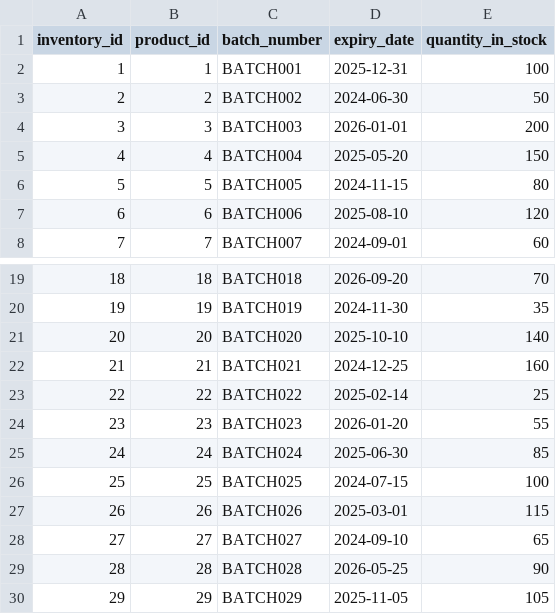
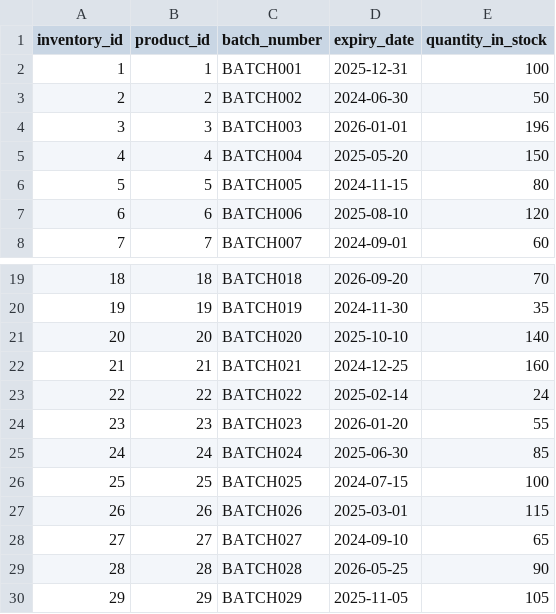
Before and after one commit to Amr-Shokir/pharmaEase, a CSV file: data/inventory.csv, drawn as a sheet; only a part is shown, gaps mark what is left out.

```diff
--- a/data/inventory.csv
+++ b/data/inventory.csv
@@ -3,3 +3,3 @@ inventory_id,product_id,batch_number,expiry_date,quantity_in_stock
 2,2,BATCH002,2024-06-30,50
-3,3,BATCH003,2026-01-01,200
+3,3,BATCH003,2026-01-01,196
 4,4,BATCH004,2025-05-20,150
@@ -22,3 +22,3 @@ inventory_id,product_id,batch_number,expiry_date,quantity_in_stock
 21,21,BATCH021,2024-12-25,160
-22,22,BATCH022,2025-02-14,25
+22,22,BATCH022,2025-02-14,24
 23,23,BATCH023,2026-01-20,55
```
Also changed, not shown: data/cart_items.csv, data/order_items.csv, 5 other files.
